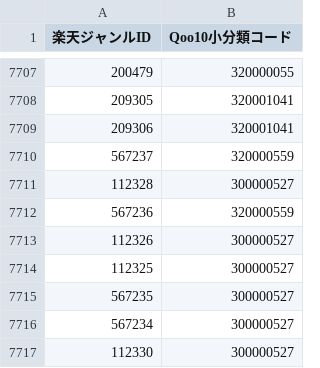
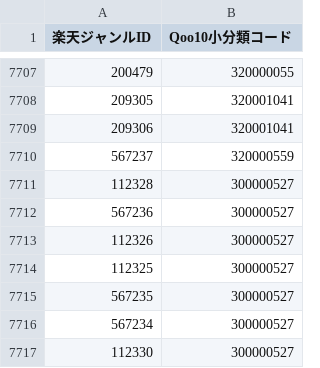
Before and after one commit to elcommun/app, a CSV file: qoo10-convert/genre-table.csv, drawn as a sheet; only a part is shown, gaps mark what is left out.

```diff
--- a/qoo10-convert/genre-table.csv
+++ b/qoo10-convert/genre-table.csv
@@ -7711,3 +7711,3 @@
 112328,300000527
-567236,320000559
+567236,300000527
 112326,300000527
```
Also changed, not shown: 2 other files.
